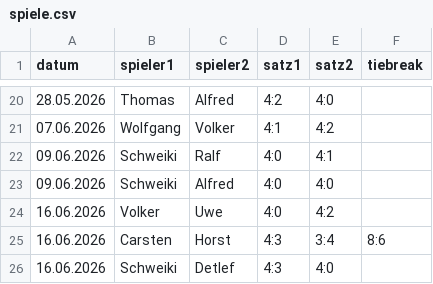
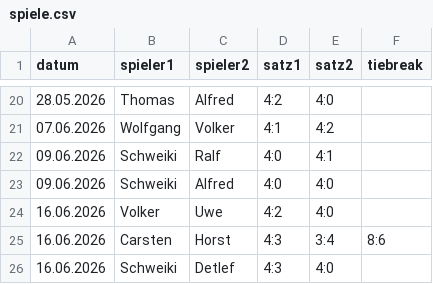
Before and after one commit to TCSuemmern/Vereinsliga, a CSV file: spiele.csv, drawn as a sheet; only a part is shown, gaps mark what is left out.

Commit message:
Aktualisieren von spiele.csv

```diff
--- a/spiele.csv
+++ b/spiele.csv
@@ -23,3 +23,3 @@ datum,spieler1,spieler2,satz1,satz2,tiebreak
 09.06.2026,Schweiki,Alfred,4:0,4:0,
-16.06.2026,Volker,Uwe,4:0,4:2,
+16.06.2026,Volker,Uwe,4:2,4:0,
 16.06.2026,Carsten,Horst,4:3,3:4,8:6
```
